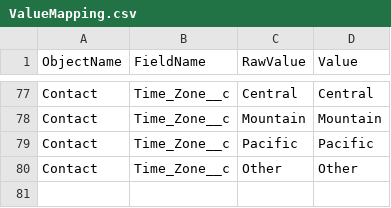
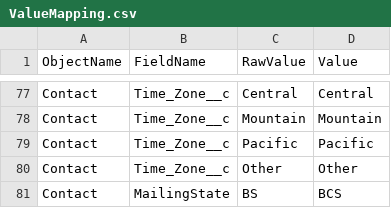
Before and after one commit to JanDrommershausen-Salesfive/JK-OrgMergeMigration, a CSV file: sfdmu/020_Contact/ValueMapping.csv, drawn as a sheet; only a part is shown, gaps mark what is left out; the diff names each change by its address in the sheet, - before the commit and + after, or states it on an @@ line.

Commit message:
Contact: map OwnerId and CreatedById via Legacy_User_id__c with fallback user, MailingState BS -> BCS
- export.json: add User as Readonly (Id -> Legacy_User_id__c), query OwnerId and CreatedById
- export.json: core:RecordsTransform (dataRetrievedAddons) rewrites the 5 source users without EU match
  to the key of the fallback user (salesforce-us@jk-group.net, Legacy_User_id__c = 005Dn000008FyWSIA0).
  ValueMapping does not work for lookup fields.
- ValueMapping: MailingState BS -> BCS (integration value of Baja California Sur)

```diff
--- a/sfdmu/020_Contact/ValueMapping.csv
+++ b/sfdmu/020_Contact/ValueMapping.csv
+row 81: Contact | MailingState | BS | BCS
```
Also changed, not shown: 1 other file.
